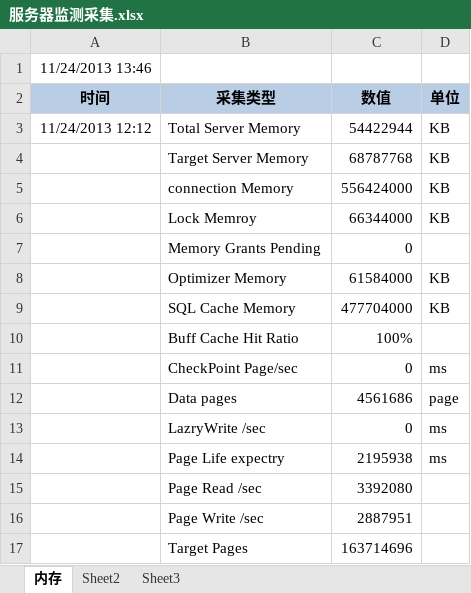
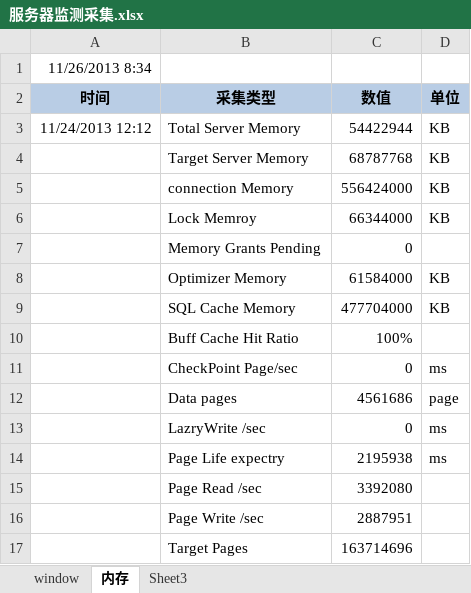
Before and after one commit to lwqhp/sqlServer, an Excel workbook: Jiean/性能-监视脚本/服务器监测采集.xlsx, sheet 内存, drawn as a sheet; values as stored, in another font and other column widths than the file's, no borders; the diff names each change by its address in the sheet, - before the commit and + after, or states it on an @@ line.

```diff
--- a/Jiean/性能-监视脚本/服务器监测采集.xlsx (sheet 内存)
+++ b/Jiean/性能-监视脚本/服务器监测采集.xlsx (sheet 内存)
-sheet tab: Sheet2
+sheet tab: window
@@ sheet tab order changed: window | 内存 | Sheet3 @@
-A1 (时间): 11/24/2013 13:46
+A1 (时间): 11/26/2013 8:34
```
Also changed, not shown: sheet window, 1 other file.
